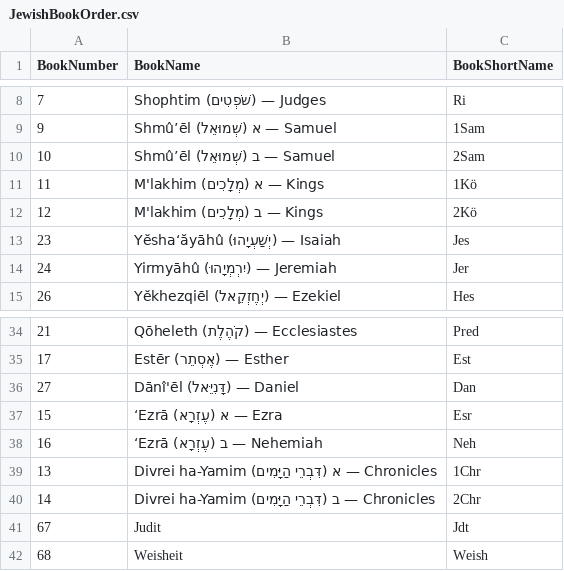
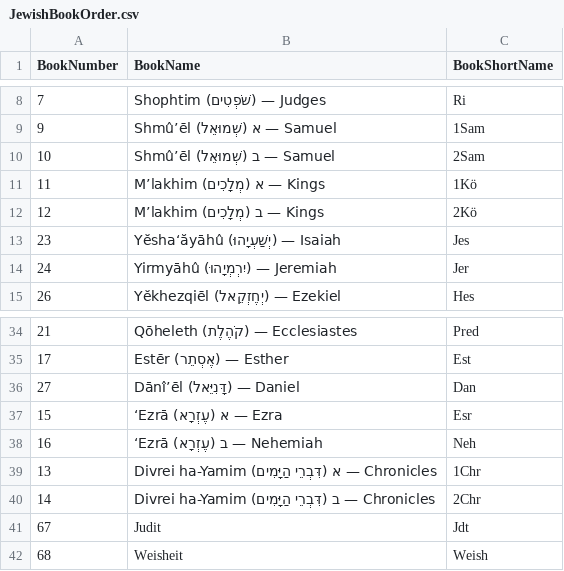
Before and after one commit to kohelet-net-admin/jewishbible-tools, a CSV file: 0200_Level100Bibles/JewishBookOrder.csv, drawn as a sheet; only a part is shown, gaps mark what is left out.

Commit message:
fixed ' in book names

```diff
--- a/0200_Level100Bibles/JewishBookOrder.csv
+++ b/0200_Level100Bibles/JewishBookOrder.csv
@@ -10,4 +10,4 @@
 "10","Shmû’ēl (שְׁמוּאֵל) ב — Samuel","2Sam"
-"11","M'lakhim (מְלָכִים) א — Kings","1Kö"
-"12","M'lakhim (מְלָכִים) ב — Kings","2Kö"
+"11","M’lakhim (מְלָכִים) א — Kings","1Kö"
+"12","M’lakhim (מְלָכִים) ב — Kings","2Kö"
 "23","Yĕsha‘ăyāhû (יְשַׁעְיָהוּ) — Isaiah","Jes"
@@ -35,3 +35,3 @@
 "17","Estēr (אֶסְתֵר) — Esther","Est"
-"27","Dānî'ēl (דָּנִיֵּאל) — Daniel","Dan"
+"27","Dānî’ēl (דָּנִיֵּאל) — Daniel","Dan"
 "15","‘Ezrā (עֶזְרָא) א — Ezra","Esr"
```
Also changed, not shown: 0200_Level100Bibles/JewishBookOrder_GER.csv.
